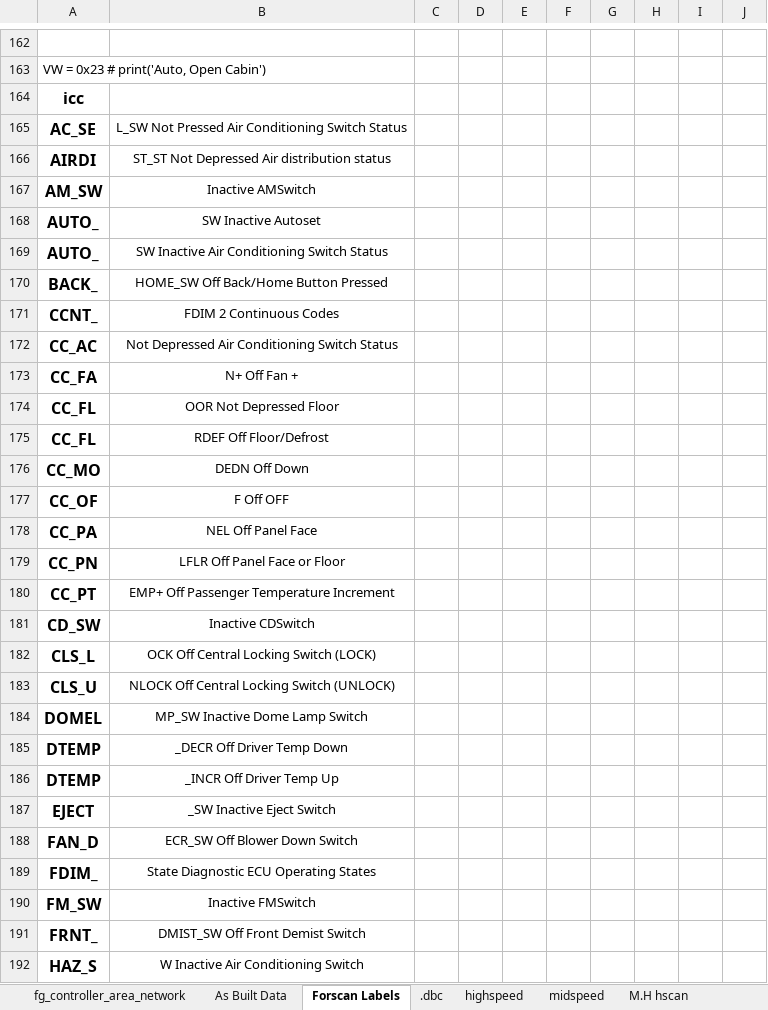
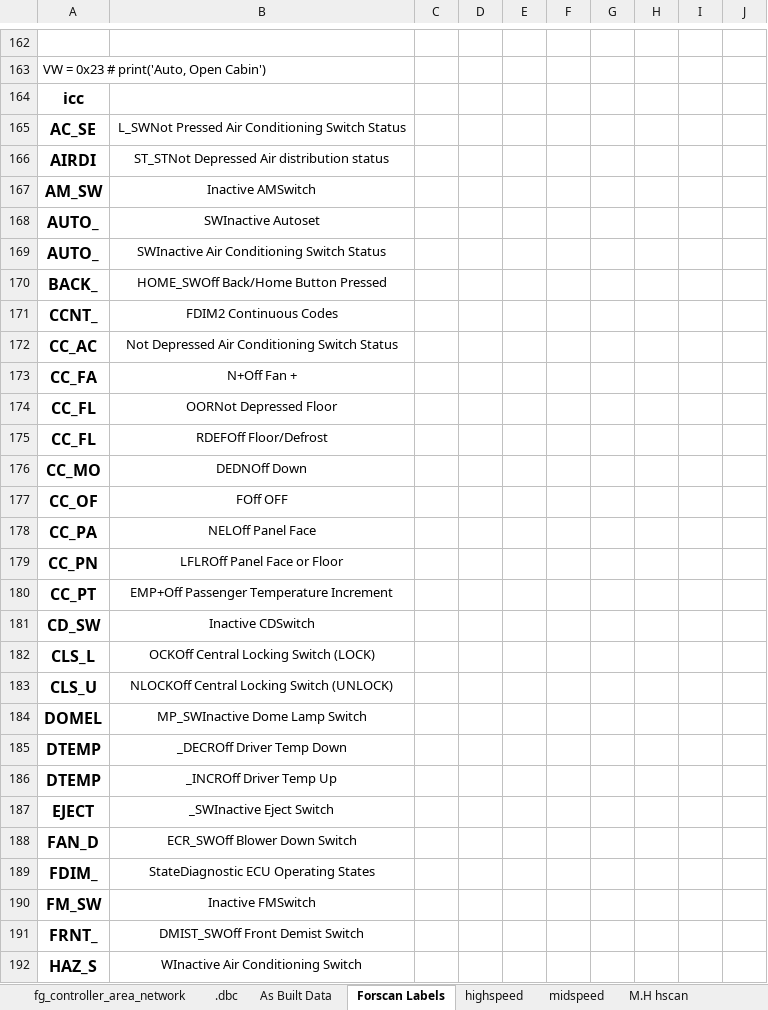
Before and after one commit to jakka351/FG-Falcon, an Excel workbook: fg_controller_area_network_latest.xlsx, sheet Forscan Labels, drawn as a sheet; only a part is shown, gaps mark what is left out; values as stored, in another font and other column widths than the file's, no borders; the diff covers the shown part only; the diff names each change by its address in the sheet, - before the commit and + after, or states it on an @@ line.

```diff
--- a/fg_controller_area_network_latest.xlsx (sheet Forscan Labels)
+++ b/fg_controller_area_network_latest.xlsx (sheet Forscan Labels)
@@ sheet tab order changed: fg_controller_area_network | .dbc | As Built Data | Forscan Labels | highspeed | midspeed | M.H hscan @@
-B165: L_SW Not Pressed Air…
+B165: L_SWNot Pressed Air…
-B166: ST_ST Not Depressed Air distribution status
+B166: ST_STNot Depressed Air distribution status
-B168: SW Inactive Autoset
+B168: SWInactive Autoset
-B169: SW Inactive Air Conditioning Switch Status
+B169: SWInactive Air Conditioning Switch Status
-B170: HOME_SW Off Back/Home Button Pressed
+B170: HOME_SWOff Back/Home Button Pressed
-B171: FDIM 2 Continuous Codes
+B171: FDIM2 Continuous Codes
-B173: N+ Off Fan +
+B173: N+Off Fan +
-B174: OOR Not Depressed Floor
+B174: OORNot Depressed Floor
-B175: RDEF Off Floor/Defrost
+B175: RDEFOff Floor/Defrost
-B176: DEDN Off Down
+B176: DEDNOff Down
-B177: F Off OFF
+B177: FOff OFF
-B178: NEL Off Panel Face
+B178: NELOff Panel Face
-B179: LFLR Off Panel Face or Floor
+B179: LFLROff Panel Face or Floor
-B180: EMP+ Off Passenger Temperature Increment
+B180: EMP+Off Passenger Temperature Increment
-B182: OCK Off Central Locking Switch (LOCK)
+B182: OCKOff Central Locking Switch (LOCK)
-B183: NLOCK Off Central Locking Switch (UNLOCK)
+B183: NLOCKOff Central Locking Switch (UNLOCK)
-B184: MP_SW Inactive Dome Lamp Switch
+B184: MP_SWInactive Dome Lamp Switch
-B185: _DECR Off Driver Temp Down
+B185: _DECROff Driver Temp Down
-B186: _INCR Off Driver Temp Up
+B186: _INCROff Driver Temp Up
-B187: _SW Inactive Eject Switch
+B187: _SWInactive Eject Switch
-B188: ECR_SW Off Blower Down Switch
+B188: ECR_SWOff Blower Down Switch
-B189: State Diagnostic ECU Operating States
+B189: StateDiagnostic ECU Operating States
-B191: DMIST_SW Off Front Demist Switch
+B191: DMIST_SWOff Front Demist Switch
-B192: W Inactive Air Conditioning Switch
+B192: WInactive Air Conditioning Switch
```
Also changed, not shown: 129 edited cells elsewhere in this sheet, sheet .dbc, sheet highspeed, sheet fg_controller_area_network, sheet CAN Codes Spreadsheet, sheet midspeed, 1 other file.
